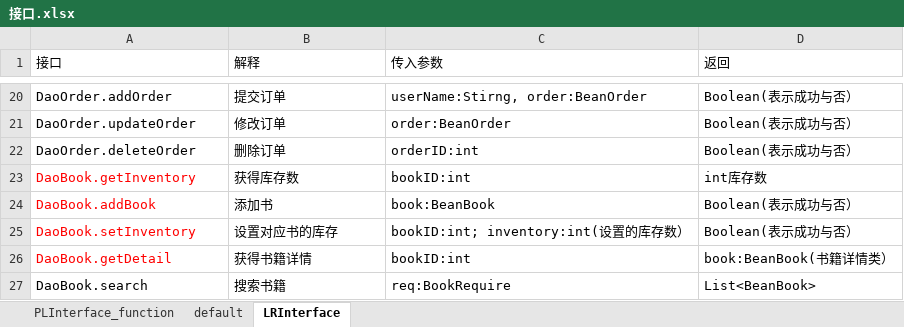
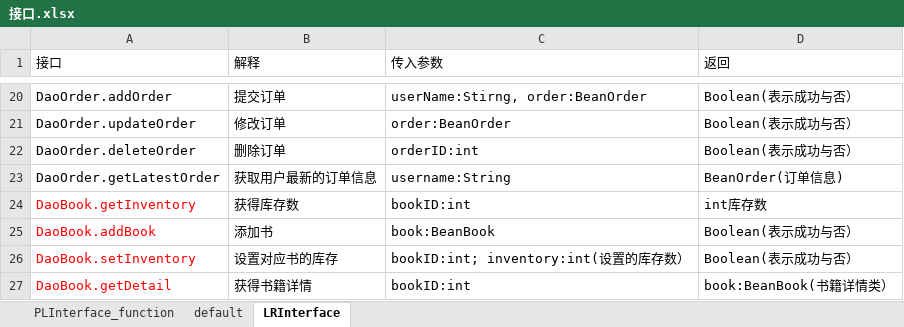
Before and after one commit to SanziShi/Symagic, an Excel workbook: doc/接口.xlsx, sheet LRInterface, drawn as a sheet; only a part is shown, gaps mark what is left out; the shorter side is filled out with more unchanged rows; values as stored, in another font and other column widths than the file's, no borders; the diff names each change by its address in the sheet, - before the commit and + after, or states it on an @@ line.

```diff
--- a/doc/接口.xlsx (sheet LRInterface)
+++ b/doc/接口.xlsx (sheet LRInterface)
+row 23: DaoOrder.getLatestOrder | 获取用户最新的订单信息 | username:String | BeanOrder(订单信息)
```
Also changed, not shown: 13 other files.
